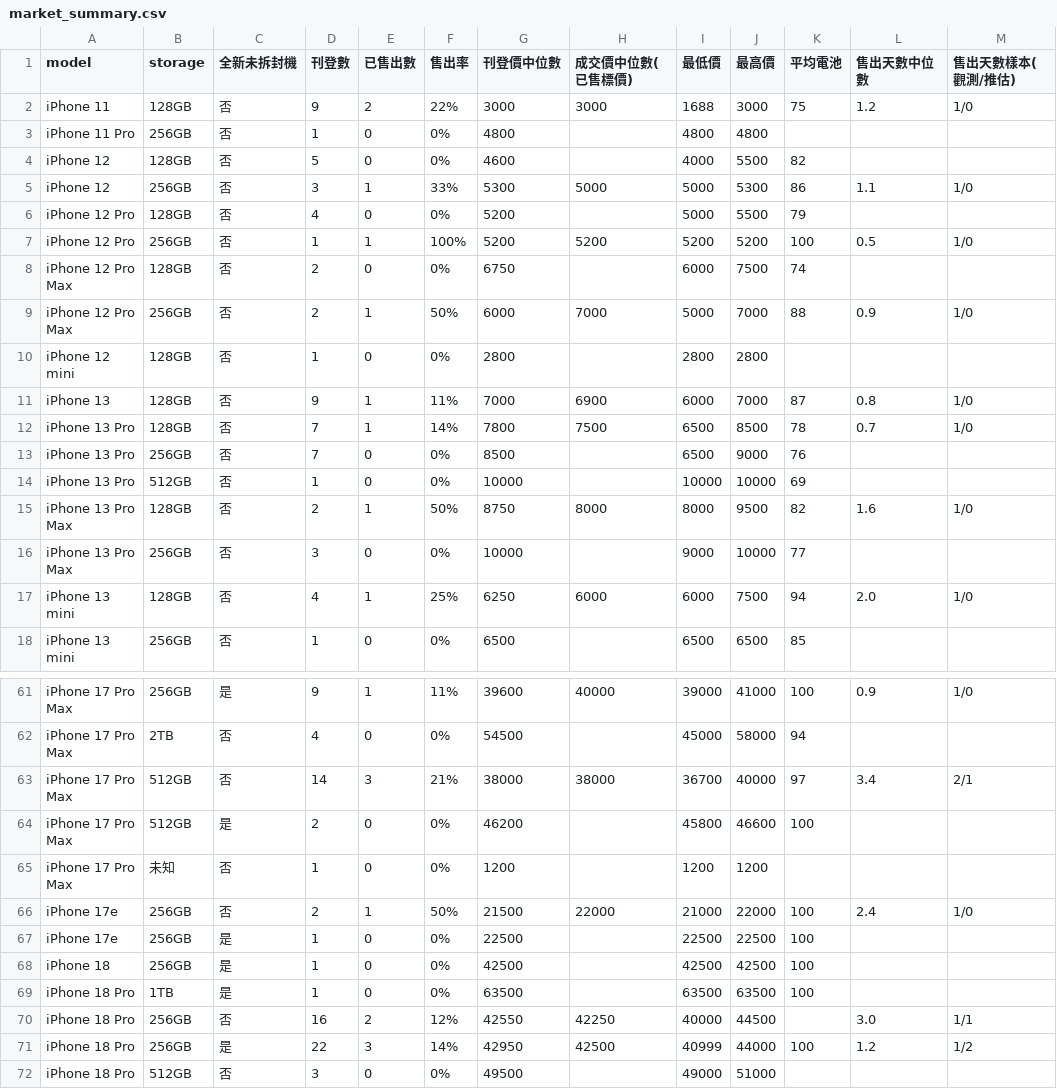
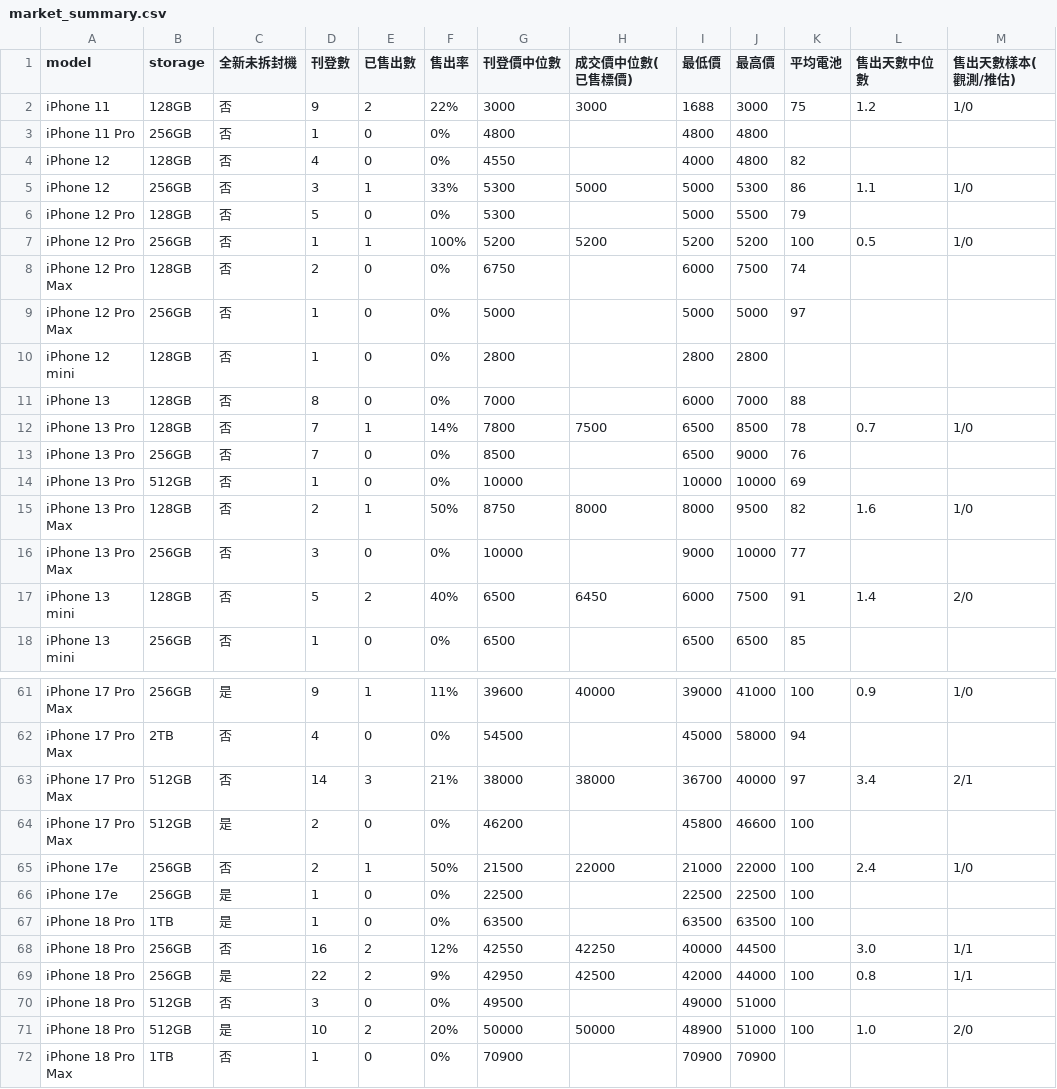
Before and after one commit to iPliny/ptt-iphone-tracker, a CSV file: data/market_summary.csv, drawn as a sheet; only a part is shown, gaps mark what is left out; the shorter side is filled out with more unchanged rows; the diff covers the shown part only.

```diff
--- a/data/market_summary.csv
+++ b/data/market_summary.csv
@@ -3,10 +3,10 @@ iPhone 11,128GB,否,9,2,22%,3000,3000,1688,3000,75,1.2,1/0
 iPhone 11 Pro,256GB,否,1,0,0%,4800,,4800,4800,,,
-iPhone 12,128GB,否,5,0,0%,4600,,4000,5500,82,,
+iPhone 12,128GB,否,4,0,0%,4550,,4000,4800,82,,
 iPhone 12,256GB,否,3,1,33%,5300,5000,5000,5300,86,1.1,1/0
-iPhone 12 Pro,128GB,否,4,0,0%,5200,,5000,5500,79,,
+iPhone 12 Pro,128GB,否,5,0,0%,5300,,5000,5500,79,,
 iPhone 12 Pro,256GB,否,1,1,100%,5200,5200,5200,5200,100,0.5,1/0
 iPhone 12 Pro Max,128GB,否,2,0,0%,6750,,6000,7500,74,,
-iPhone 12 Pro Max,256GB,否,2,1,50%,6000,7000,5000,7000,88,0.9,1/0
+iPhone 12 Pro Max,256GB,否,1,0,0%,5000,,5000,5000,97,,
 iPhone 12 mini,128GB,否,1,0,0%,2800,,2800,2800,,,
-iPhone 13,128GB,否,9,1,11%,7000,6900,6000,7000,87,0.8,1/0
+iPhone 13,128GB,否,8,0,0%,7000,,6000,7000,88,,
 iPhone 13 Pro,128GB,否,7,1,14%,7800,7500,6500,8500,78,0.7,1/0
@@ -16,3 +16,3 @@ iPhone 13 Pro Max,128GB,否,2,1,50%,8750,8000,8000,9500,82,1.6,1/0
 iPhone 13 Pro Max,256GB,否,3,0,0%,10000,,9000,10000,77,,
-iPhone 13 mini,128GB,否,4,1,25%,6250,6000,6000,7500,94,2.0,1/0
+iPhone 13 mini,128GB,否,5,2,40%,6500,6450,6000,7500,91,1.4,2/0
 iPhone 13 mini,256GB,否,1,0,0%,6500,,6500,6500,85,,
@@ -64,9 +64,7 @@ iPhone 17 Pro Max,512GB,否,14,3,21%,38000,38000,36700,40000,97,3.4,2/1
 iPhone 17 Pro Max,512GB,是,2,0,0%,46200,,45800,46600,100,,
-iPhone 17 Pro Max,未知,否,1,0,0%,1200,,1200,1200,,,
 iPhone 17e,256GB,否,2,1,50%,21500,22000,21000,22000,100,2.4,1/0
 iPhone 17e,256GB,是,1,0,0%,22500,,22500,22500,100,,
-iPhone 18,256GB,是,1,0,0%,42500,,42500,42500,100,,
 iPhone 18 Pro,1TB,是,1,0,0%,63500,,63500,63500,100,,
 iPhone 18 Pro,256GB,否,16,2,12%,42550,42250,40000,44500,,3.0,1/1
-iPhone 18 Pro,256GB,是,22,3,14%,42950,42500,40999,44000,100,1.2,1/2
+iPhone 18 Pro,256GB,是,22,2,9%,42950,42500,42000,44000,100,0.8,1/1
 iPhone 18 Pro,512GB,否,3,0,0%,49500,,49000,51000,,,
```
Also changed, not shown: 1 added row, 2 removed rows and 20 edited cells elsewhere in this file, data/events.csv, data/listings.csv, 1 other file.
